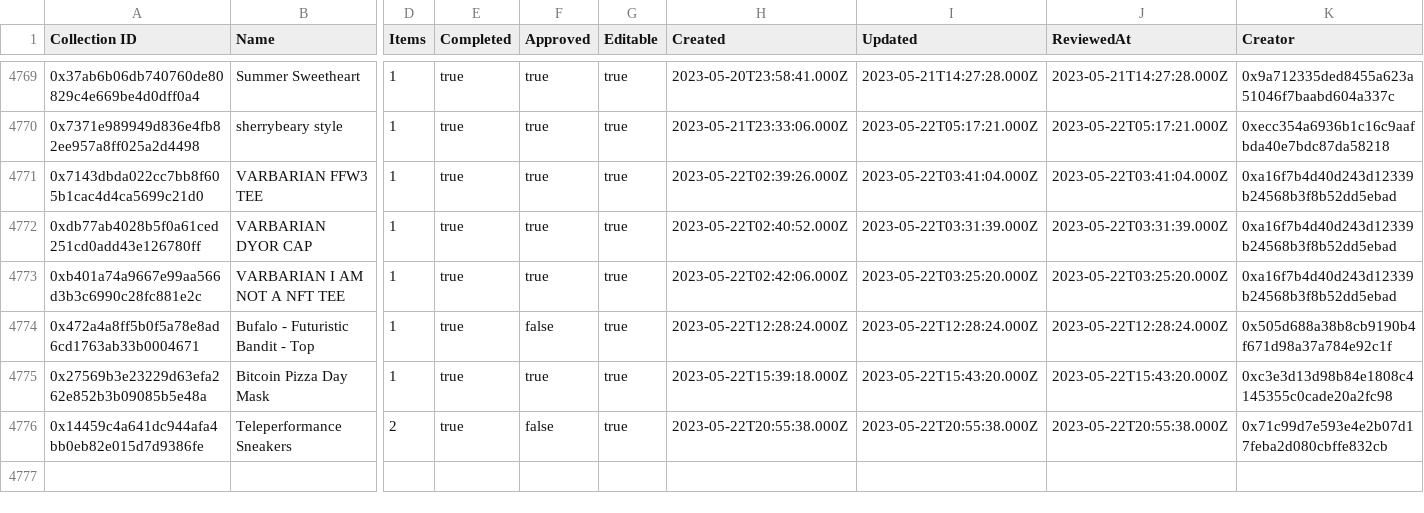
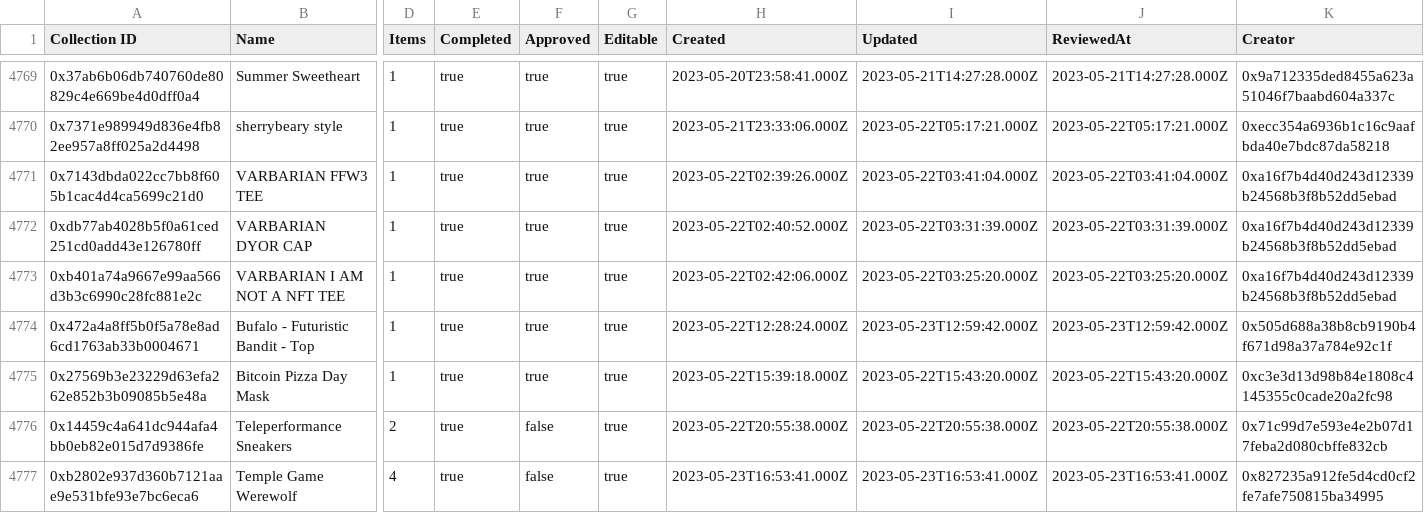
Before and after one commit to 1emu/transparency, a CSV file: collections.csv, drawn as a sheet; only a part is shown, gaps mark what is left out; rows hold the shown columns only; the diff covers the shown part only; the diff names each change by its address in the sheet, - before the commit and + after, or states it on an @@ line.

```diff
--- a/collections.csv
+++ b/collections.csv
-F4774 (Approved): false
+F4774 (Approved): true
-I4774 (Updated): 2023-05-22T12:28:24.000Z
+I4774 (Updated): 2023-05-23T12:59:42.000Z
-J4774 (ReviewedAt): 2023-05-22T12:28:24.000Z
+J4774 (ReviewedAt): 2023-05-23T12:59:42.000Z
+row 4777: 0xb2802e937d360b7121aae9e531bfe93e7bc6eca6 | Temple Game Werewolf | 4 | true | false | true | 2023-05-23T16:53:41.000Z | 2023-05-23T16:53:41.000Z | 2023-05-23T16:53:41.000Z | 0x827235a912fe5d4cd0cf2fe7afe750815ba34995
```
Also changed, not shown: 3 added rows and 19 edited cells elsewhere in this file, balances.csv, grants.csv, 16 other files.
